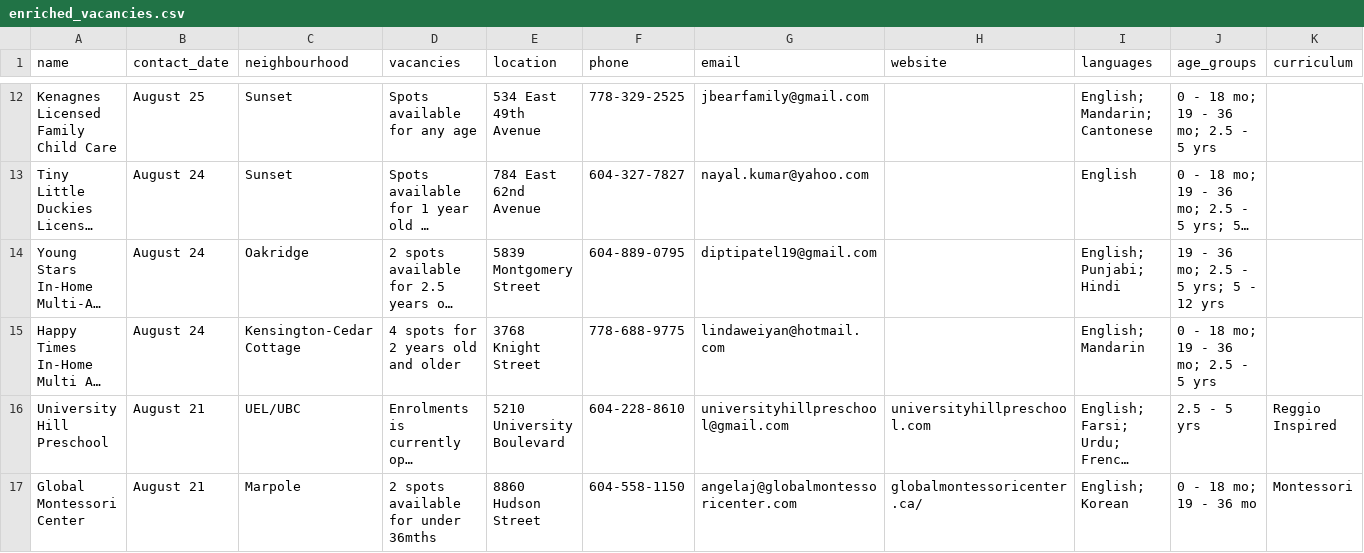
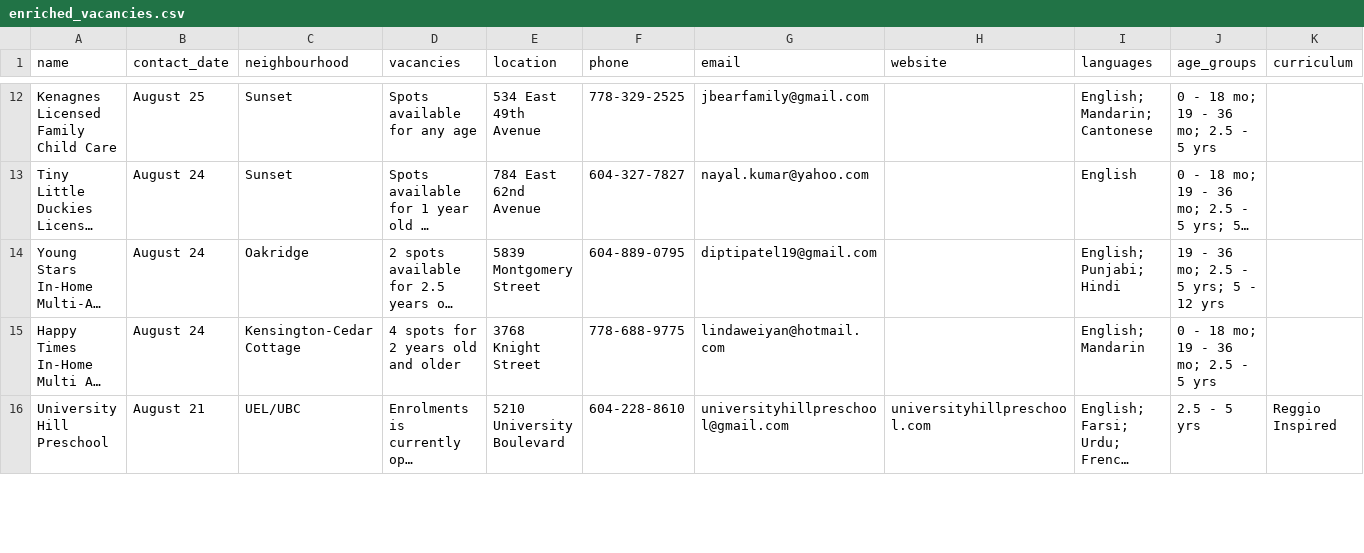
Before and after one commit to yzhong52/Vancouver-Daycare, a CSV file: processed_data/enriched_vacancies.csv, drawn as a sheet; only a part is shown, gaps mark what is left out; long unchanged cells end in …; rows hold the shown columns only; the diff covers the shown part only; the diff names each change by its address in the sheet, - before the commit and + after, or states it on an @@ line.

```diff
--- a/processed_data/enriched_vacancies.csv
+++ b/processed_data/enriched_vacancies.csv
-row 17: Global Montessori Center | August 21 | Marpole | 2 spots available for under 36mths | 8860 Hudson Street | 604-558-1150 | angelaj@globalmontessoricenter.com | globalmontessoricenter.ca/ | English; Korean | 0 - 18 mo; 19 - 36 mo | Montessori
```
Also changed, not shown: 4 edited cells elsewhere in this file, processed_data/geocoded_vacancies.csv, processed_data/vacancies.csv.
